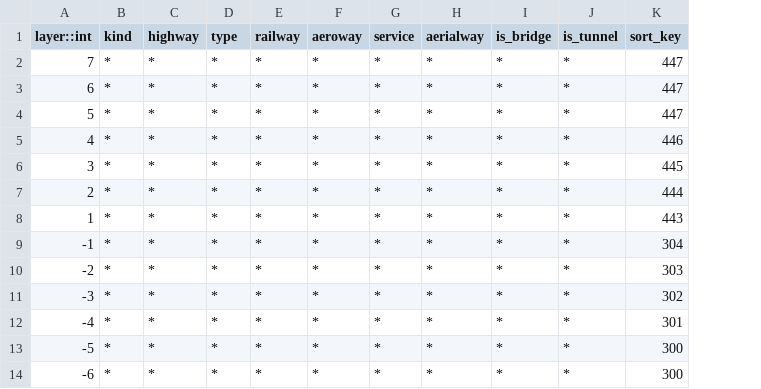
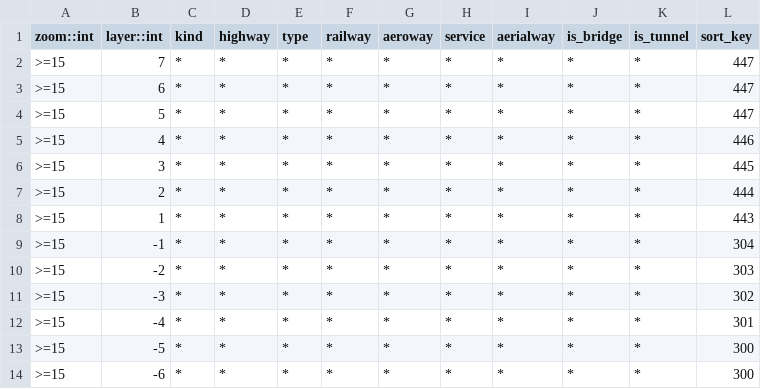
Before and after one commit to tilezen/vector-datasource, a CSV file: spreadsheets/roads.csv, drawn as a sheet; only a part is shown; the diff names each change by its address in the sheet, - before the commit and + after, or states it on an @@ line.

Commit message:
connects to #556 for road brunnel, level sorting zoom>=15

```diff
--- a/spreadsheets/roads.csv
+++ b/spreadsheets/roads.csv
+column A (zoom::int), rows 2-14: all >=15
```
